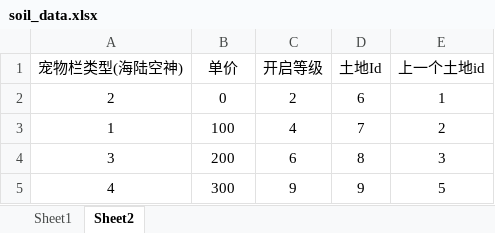
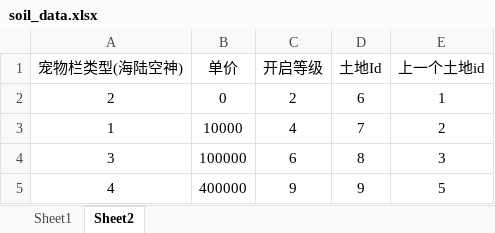
Before and after one commit to zsly3n3/farm, an Excel workbook: conf/soil_data.xlsx, sheet Sheet2, drawn as a sheet; values as stored, in another font and other column widths than the file's, no borders; the diff names each change by its address in the sheet, - before the commit and + after, or states it on an @@ line.

```diff
--- a/conf/soil_data.xlsx (sheet Sheet2)
+++ b/conf/soil_data.xlsx (sheet Sheet2)
-B3 (单价): 100
+B3 (单价): 10000
-B4 (单价): 200
+B4 (单价): 100000
-B5 (单价): 300
+B5 (单价): 400000
```
Also changed, not shown: sheet Sheet1.
